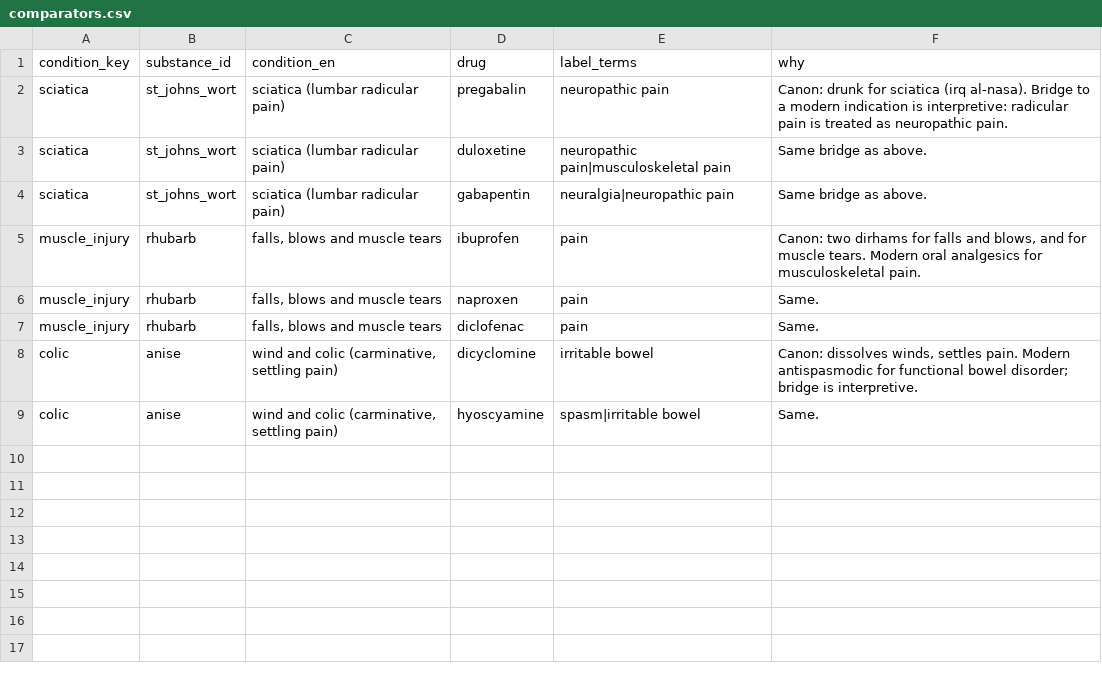
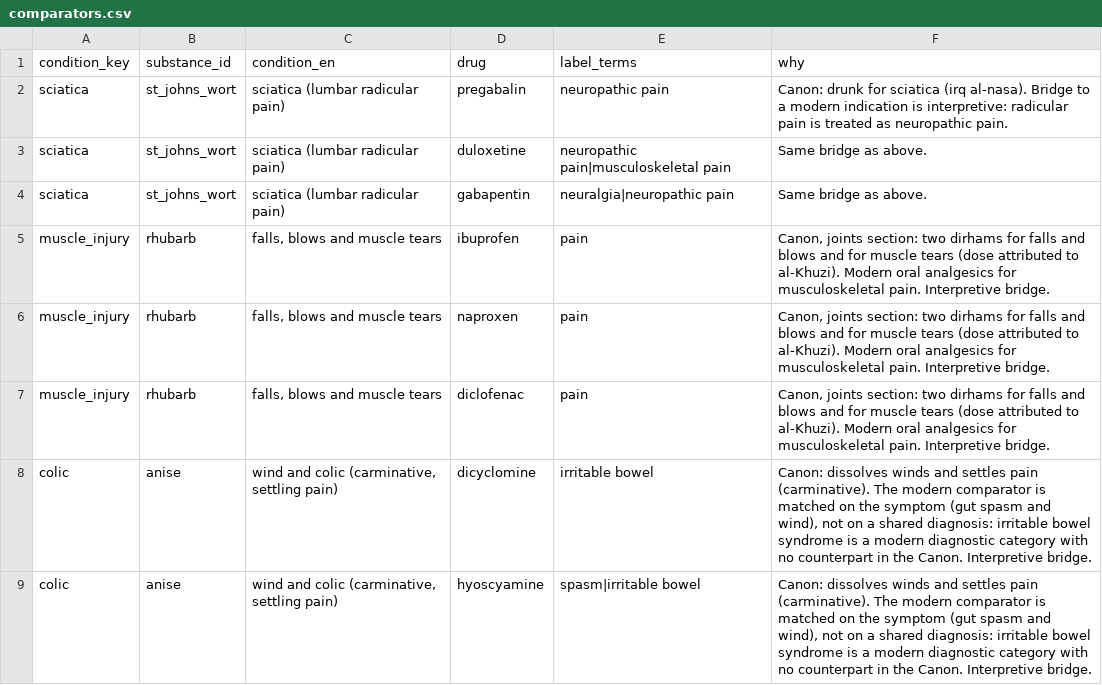
Before and after one commit to mikailustuner/janus, a CSV file: data/time_machine/comparators.csv, drawn as a sheet; the diff names each change by its address in the sheet, - before the commit and + after, or states it on an @@ line.

Commit message:
spec: time-machine (requirements, design with DP-T1-15 and the web contract, tasks, three review passes)
Requirements in EARS form with properties; design records every source, version and licence
verified on 2026-11-09, the honest validation table, and the web contract (endpoints, fields,
units, uncertainty, codes to translate, the one patient-facing sentence).

The three labelled AI passes changed the build:
- pharmacologist rejected using a predicted percent-bound as the unbound fraction; ADMET-AI
  predicts above 100 % for hyperforin, chrysophanol and emodin, which would have given a
  negative unbound fraction (DP-T15, now rejected with a fallback to total concentration).
- statistician rejected the central-80 % band for the patient sentence: with a Weibull shape of
  0.5 it runs to 475 days against a median of 23, so the sentence now uses the interquartile
  range (DP-T14); zero-day report counts and a selection-bias caveat added to the artifact.
- historian required the two substances added for their dose statements (rhubarb, anise) to be
  marked uncertain with no expert identification, the rhubarb dose attributed to al-Khuzi as the
  Canon does, and the anise bridge matched on symptom rather than on irritable bowel syndrome.

26 expert items added to docs/pre-launch-checklist.md. Nothing is marked expert-reviewed.

```diff
--- a/data/time_machine/comparators.csv
+++ b/data/time_machine/comparators.csv
-F5 (why): Canon: two dirhams for falls and blows, and for muscle tears. Modern oral analgesics for musculoskeletal pain.
+F5 (why): Canon, joints section: two dirhams for falls and blows and for muscle tears (dose attributed to al-Khuzi). Modern oral analgesics for musculoskeletal pain. Interpretive bridge.
-F6:F7 (why): Same.
+F6:F7 (why): Canon, joints section: two dirhams for falls and blows and for muscle tears (dose attributed to al-Khuzi). Modern oral analgesics for musculoskeletal pain. Interpretive bridge.
-F8 (why): Canon: dissolves winds, settles pain. Modern antispasmodic for functional bowel disorder; bridge is interpretive.
+F8 (why): Canon: dissolves winds and settles pain (carminative). The modern comparator is matched on the symptom (gut spasm and wind), not on a shared diagnosis: irritable bowel syndrome is a modern diagnostic category with no counterpart in the Canon. Interpretive bridge.
-F9 (why): Same.
+F9 (why): Canon: dissolves winds and settles pain (carminative). The modern comparator is matched on the symptom (gut spasm and wind), not on a shared diagnosis: irritable bowel syndrome is a modern diagnostic category with no counterpart in the Canon. Interpretive bridge.
```
Also changed, not shown: data/time_machine/dose_scenarios.csv, 9 other files.
